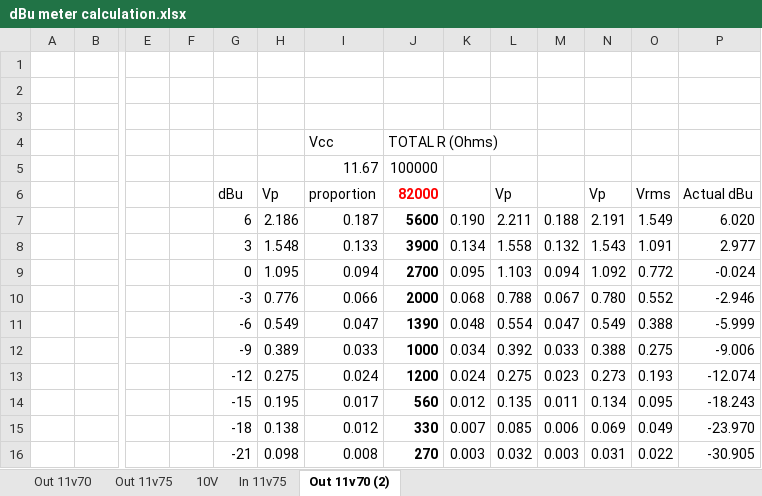
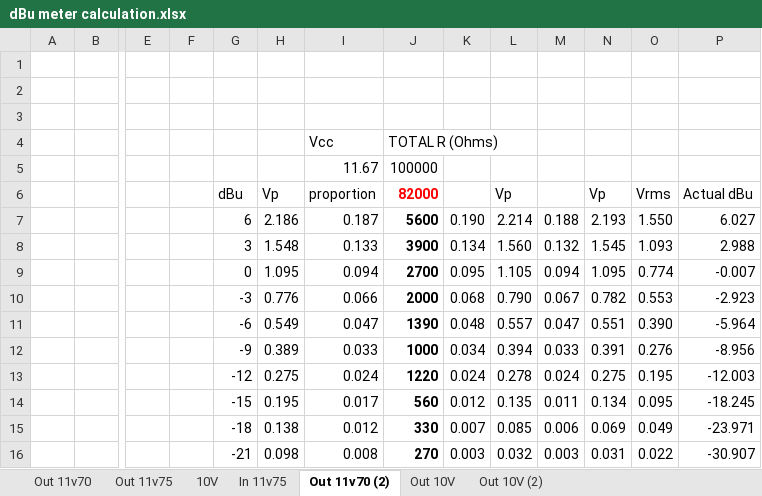
Before and after one commit to DeMarco/DMH-Output, an Excel workbook: dBu meter calculation.xlsx, sheet Out 11v70 (2), drawn as a sheet; only a part is shown, gaps mark what is left out; values as stored, in another font and other column widths than the file's, no borders; removed rows and columns are numbered as before the commit, all else as after; rows hold the shown columns only; the diff names each change by its address in the sheet, - before the commit and + after, or states it on an @@ line.

```diff
--- a/dBu meter calculation.xlsx (sheet Out 11v70 (2))
+++ b/dBu meter calculation.xlsx (sheet Out 11v70 (2))
+sheet tab: Out 10V
+sheet tab: Out 10V (2)
-L7: 2.211
+L7: 2.214
-N7: 2.191
+N7: 2.193
-O7: 1.549
+O7: 1.550
-P7: 6.020
+P7: 6.027
-L8: 1.558
+L8: 1.560
-N8: 1.543
+N8: 1.545
-O8: 1.091
+O8: 1.093
-P8: 2.977
+P8: 2.988
-L9: 1.103
+L9: 1.105
-N9: 1.092
+N9: 1.095
-O9: 0.772
+O9: 0.774
-P9: -0.024
+P9: -0.007
-L10: 0.788
+L10: 0.790
-N10: 0.780
+N10: 0.782
-O10: 0.552
+O10: 0.553
-P10: -2.946
+P10: -2.923
-L11: 0.554
+L11: 0.557
-N11: 0.549
+N11: 0.551
-O11: 0.388
+O11: 0.390
-P11: -5.999
+P11: -5.964
-L12: 0.392
+L12: 0.394
-N12: 0.388
+N12: 0.391
-O12: 0.275
+O12: 0.276
-P12: -9.006
+P12: -8.956
-row 13:  |  |  |  | -12 | 0.275 | 0.024 | 1200 | 0.024 | 0.275 | 0.023 | 0.273 | 0.193 | -12.074
+row 13:  |  |  |  | -12 | 0.275 | 0.024 | 1220 | 0.024 | 0.278 | 0.024 | 0.275 | 0.195 | -12.003
-P14: -18.243
+P14: -18.245
-P15: -23.970
+P15: -23.971
-P16: -30.905
+P16: -30.907
```
Also changed, not shown: 1 other file.
